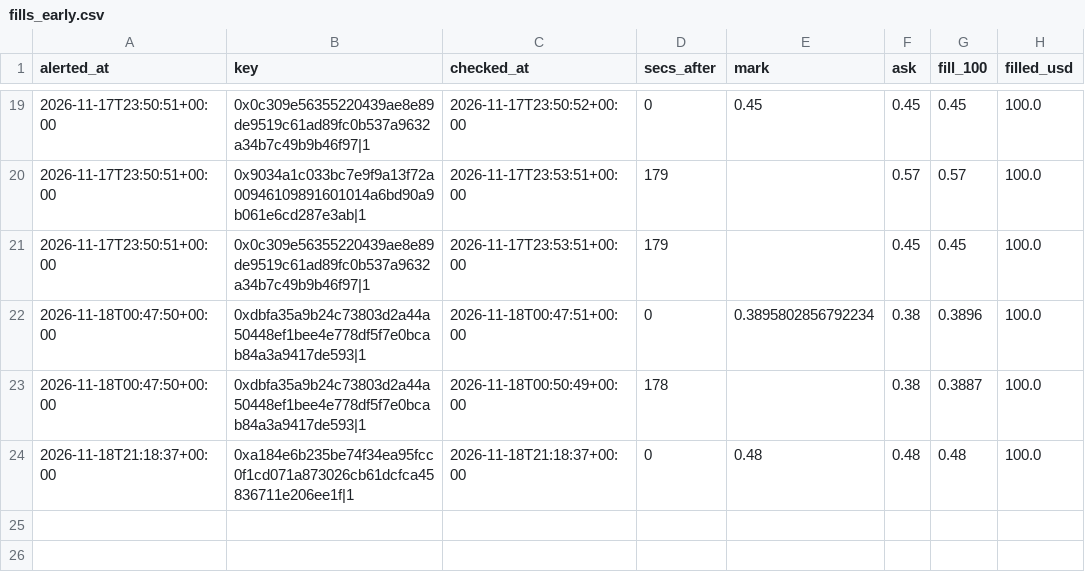
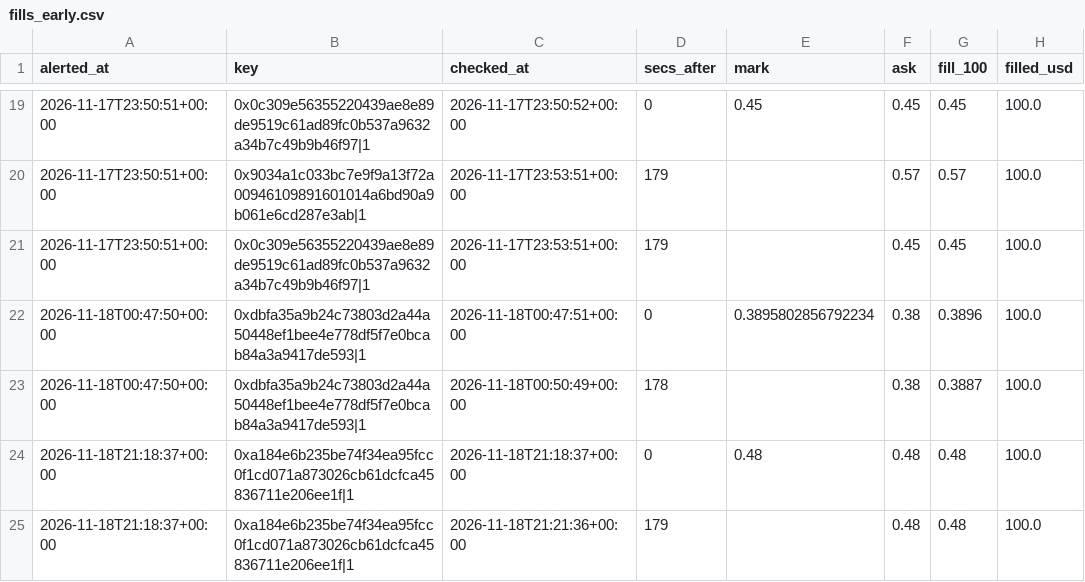
Before and after one commit to hunterscottsmith2-ctrl/polytail, a CSV file: fills_early.csv, drawn as a sheet; only a part is shown, gaps mark what is left out; the diff names each change by its address in the sheet, - before the commit and + after, or states it on an @@ line.

```diff
--- a/fills_early.csv
+++ b/fills_early.csv
+row 25: 2026-11-18T21:18:37+00:00 | 0xa184e6b235be74f34ea95fcc0f1cd071a873026cb61dcfca45836711e206ee1f|1 | 2026-11-18T21:21:36+00:00 | 179 |  | 0.48 | 0.48 | 100.0
```
Also changed, not shown: 1 other file.
